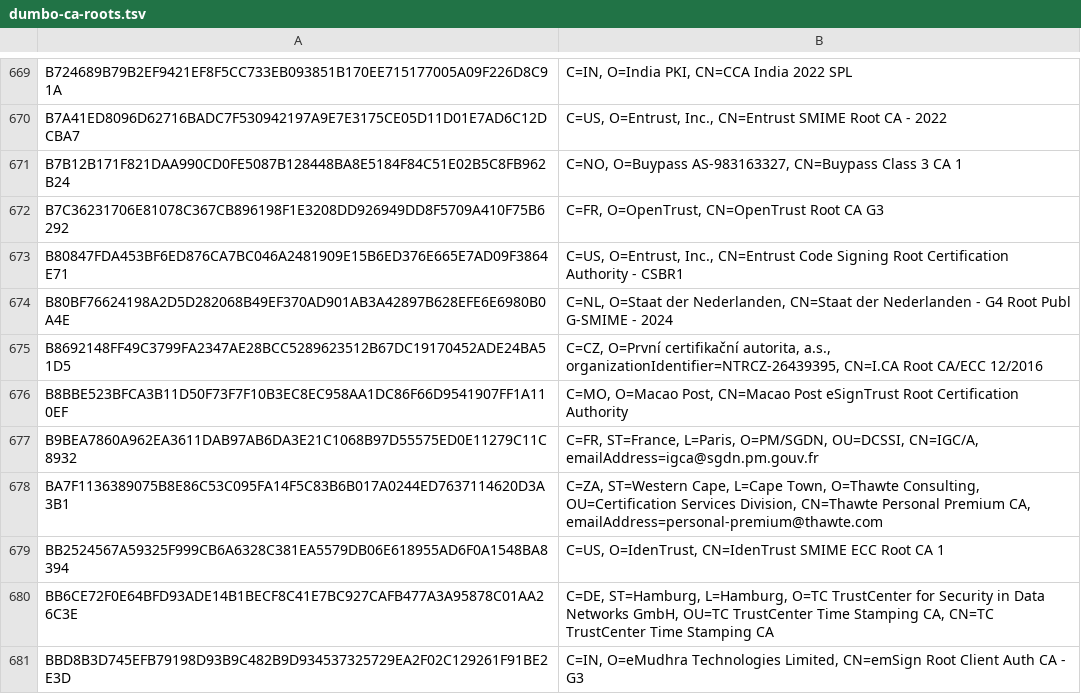
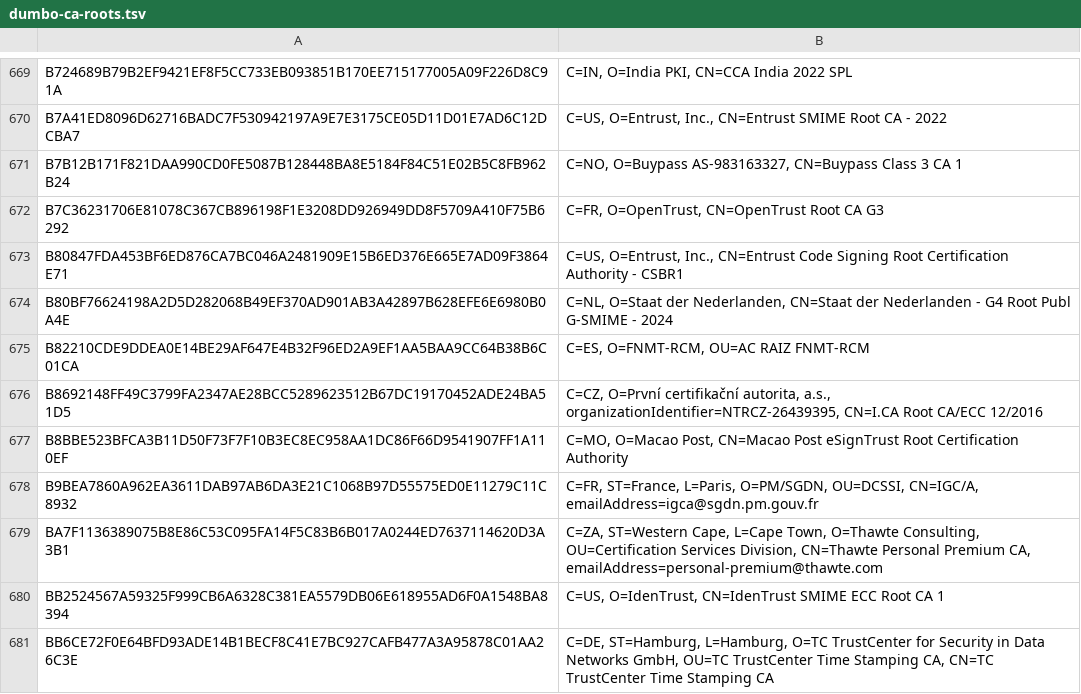
Before and after one commit to sectigo/CTLogs-AcceptedRoots, a TSV file: tsv/dumbo-ca-roots.tsv, drawn as a sheet; only a part is shown, gaps mark what is left out; the shorter side is filled out with more unchanged rows.

```diff
--- a/tsv/dumbo-ca-roots.tsv
+++ b/tsv/dumbo-ca-roots.tsv
@@ -674,2 +674,3 @@ B80847FDA453BF6ED876CA7BC046A2481909E15B6ED376E665E7AD09F3864E71	C=US, O=Entrust
 B80BF76624198A2D5D282068B49EF370AD901AB3A42897B628EFE6E6980B0A4E	C=NL, O=Staat der Nederlanden, CN=Staat der Nederlanden - G4 Root Publ G-SMIME - 2024
+B82210CDE9DDEA0E14BE29AF647E4B32F96ED2A9EF1AA5BAA9CC64B38B6C01CA	C=ES, O=FNMT-RCM, OU=AC RAIZ FNMT-RCM
 B8692148FF49C3799FA2347AE28BCC5289623512B67DC19170452ADE24BA51D5	C=CZ, O=První certifikační autorita, a.s., organizationIdentifier=NTRCZ-26439395, CN=I.CA Root CA/ECC 12/2016
```
Also changed, not shown: tsv/tigger-ca-roots.tsv, 3 other files.
